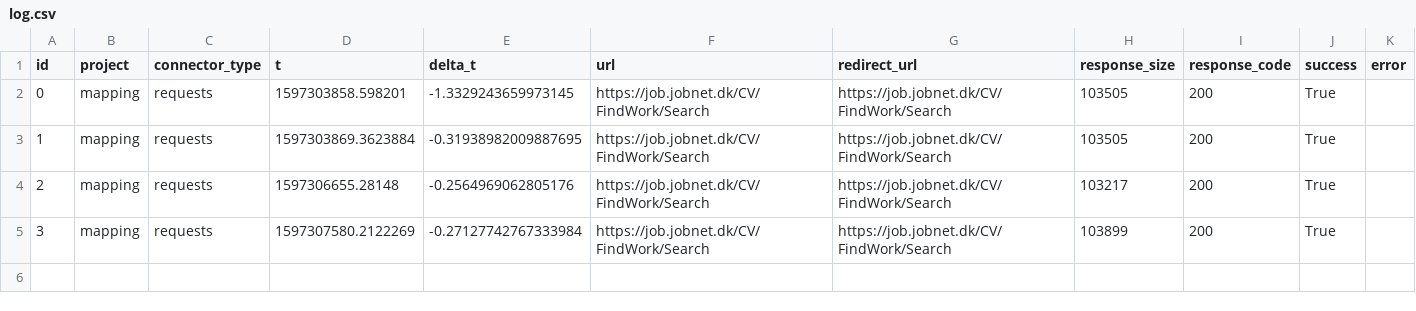
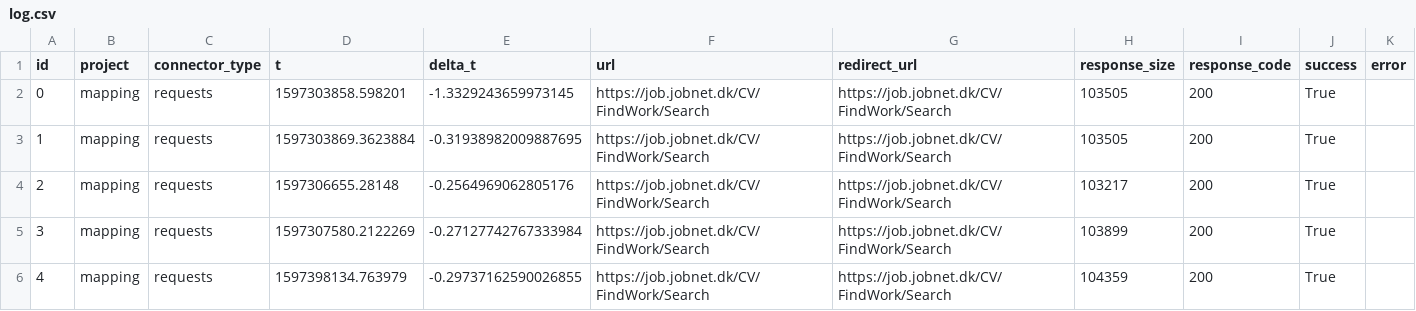
Before and after one commit to Gustavduus/Group-59, a CSV file: log.csv, drawn as a sheet; the diff names each change by its address in the sheet, - before the commit and + after, or states it on an @@ line.

```diff
--- a/log.csv
+++ b/log.csv
+row 6: 4 | mapping | requests | 1597398134.763979 | -0.29737162590026855 | https://job.jobnet.dk/CV/FindWork/Search | https://job.jobnet.dk/CV/FindWork/Search | 104359 | 200 | True
```
Also changed, not shown: 2 other files.
